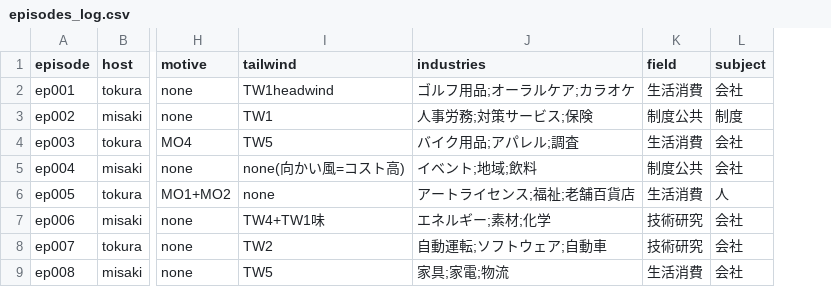
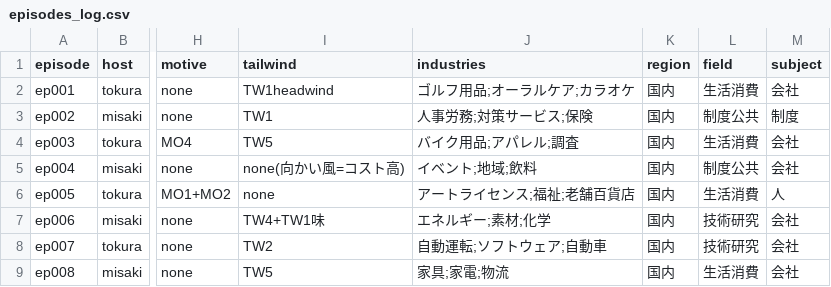
Before and after one commit to AtsushiSaito1980/sonote2026, a CSV file: ledger/episodes_log.csv, drawn as a sheet; only a part is shown, gaps mark what is left out; the diff names each change by its address in the sheet, - before the commit and + after, or states it on an @@ line.

```diff
--- a/ledger/episodes_log.csv
+++ b/ledger/episodes_log.csv
+column K (region), rows 2-9: all 国内
```
Also changed, not shown: 14 other files.
